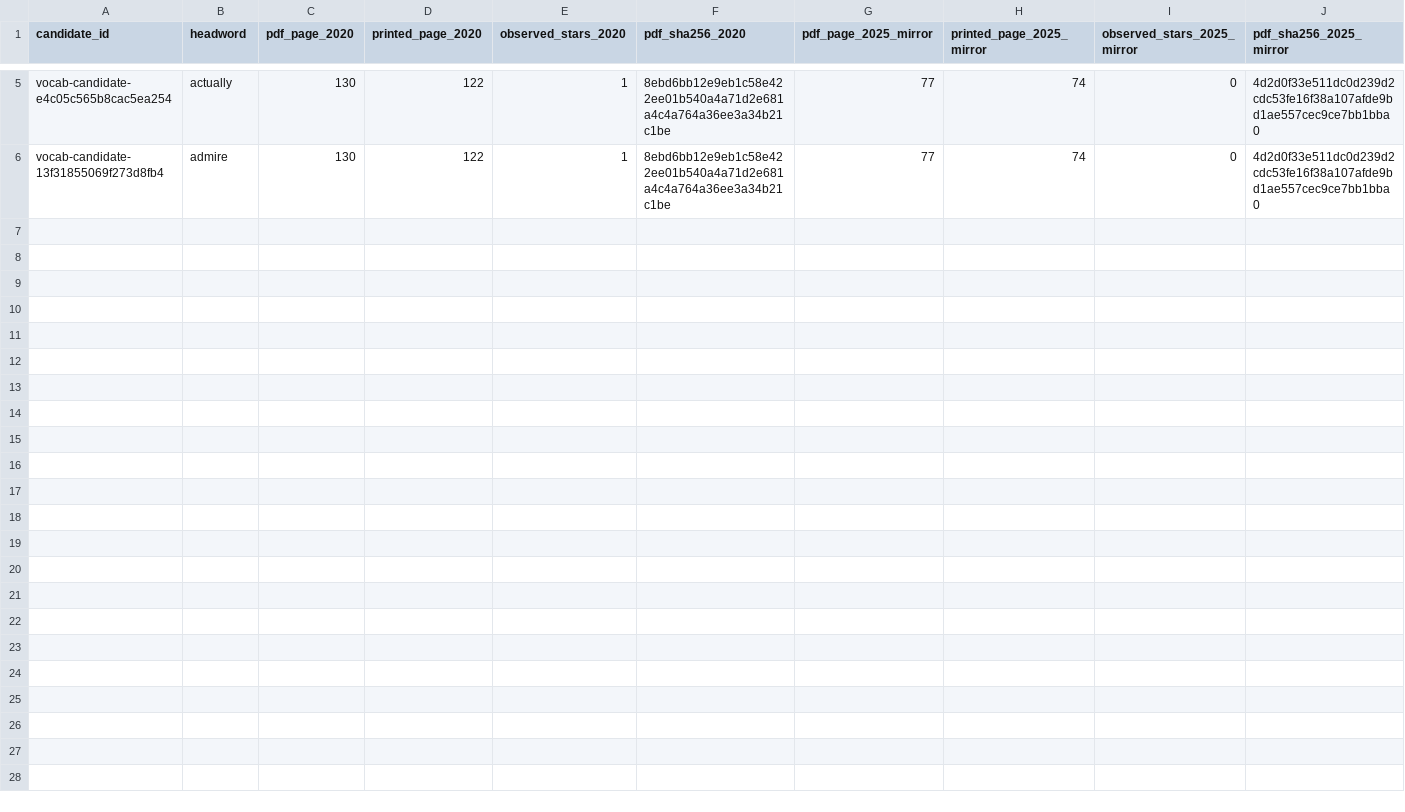
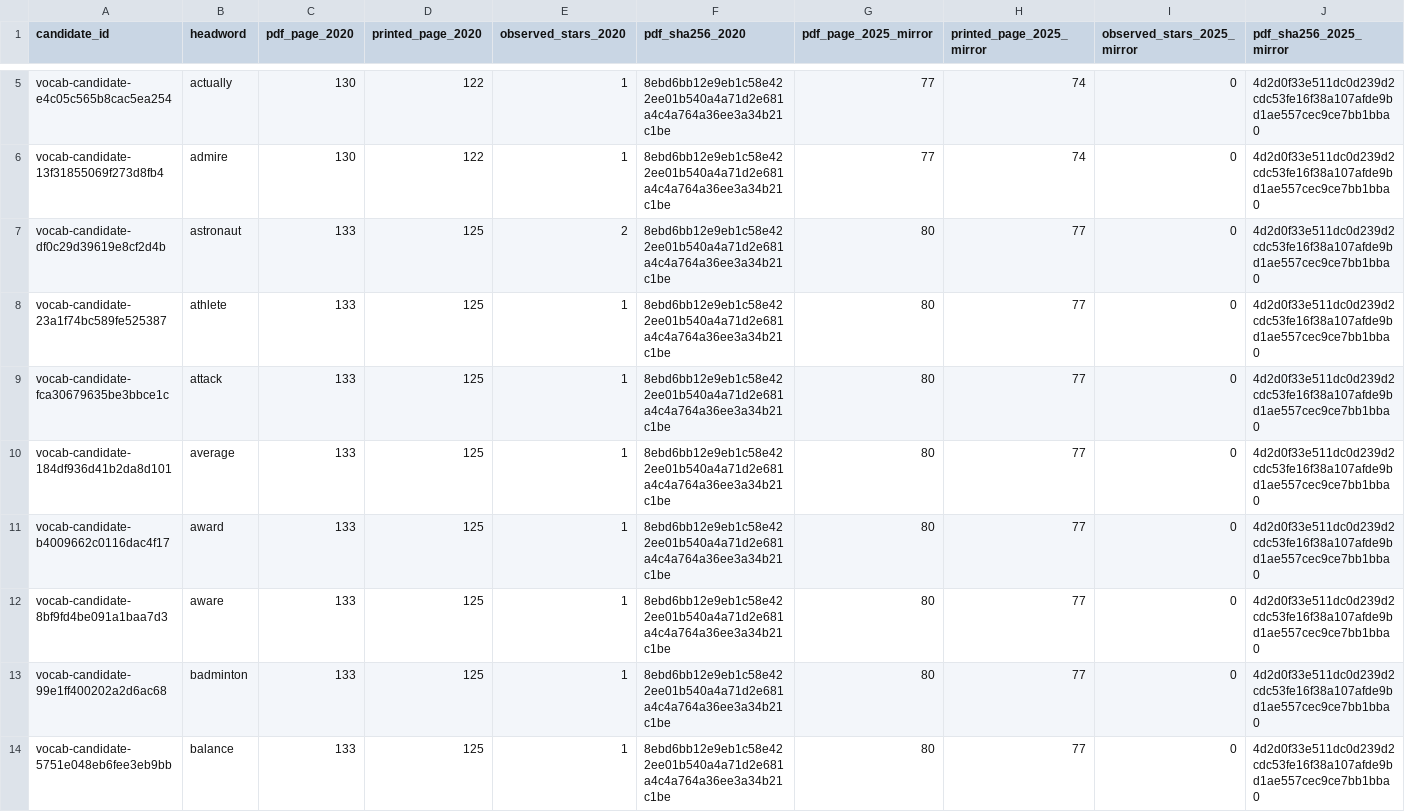
Before and after one commit to AloofLW/Etyra, a CSV file: docs/CURRICULUM_STAR_VISUAL_REVIEW.csv, drawn as a sheet; only a part is shown, gaps mark what is left out; rows hold the shown columns only; the diff names each change by its address in the sheet, - before the commit and + after, or states it on an @@ line.

Commit message:
Extend curriculum marker visual review

```diff
--- a/docs/CURRICULUM_STAR_VISUAL_REVIEW.csv
+++ b/docs/CURRICULUM_STAR_VISUAL_REVIEW.csv
+row 7: vocab-candidate-df0c29d39619e8cf2d4b | astronaut | 133 | 125 | 2 | 8ebd6bb12e9eb1c58e422ee01b540a4a71d2e681a4c4a764a36ee3a34b21c1be | 80 | 77 | 0 | 4d2d0f33e511dc0d239d2cdc53fe16f38a107afde9bd1ae557cec9ce7bb1bba0
+row 8: vocab-candidate-23a1f74bc589fe525387 | athlete | 133 | 125 | 1 | 8ebd6bb12e9eb1c58e422ee01b540a4a71d2e681a4c4a764a36ee3a34b21c1be | 80 | 77 | 0 | 4d2d0f33e511dc0d239d2cdc53fe16f38a107afde9bd1ae557cec9ce7bb1bba0
+row 9: vocab-candidate-fca30679635be3bbce1c | attack | 133 | 125 | 1 | 8ebd6bb12e9eb1c58e422ee01b540a4a71d2e681a4c4a764a36ee3a34b21c1be | 80 | 77 | 0 | 4d2d0f33e511dc0d239d2cdc53fe16f38a107afde9bd1ae557cec9ce7bb1bba0
+row 10: vocab-candidate-184df936d41b2da8d101 | average | 133 | 125 | 1 | 8ebd6bb12e9eb1c58e422ee01b540a4a71d2e681a4c4a764a36ee3a34b21c1be | 80 | 77 | 0 | 4d2d0f33e511dc0d239d2cdc53fe16f38a107afde9bd1ae557cec9ce7bb1bba0
+row 11: vocab-candidate-b4009662c0116dac4f17 | award | 133 | 125 | 1 | 8ebd6bb12e9eb1c58e422ee01b540a4a71d2e681a4c4a764a36ee3a34b21c1be | 80 | 77 | 0 | 4d2d0f33e511dc0d239d2cdc53fe16f38a107afde9bd1ae557cec9ce7bb1bba0
+row 12: vocab-candidate-8bf9fd4be091a1baa7d3 | aware | 133 | 125 | 1 | 8ebd6bb12e9eb1c58e422ee01b540a4a71d2e681a4c4a764a36ee3a34b21c1be | 80 | 77 | 0 | 4d2d0f33e511dc0d239d2cdc53fe16f38a107afde9bd1ae557cec9ce7bb1bba0
+row 13: vocab-candidate-99e1ff400202a2d6ac68 | badminton | 133 | 125 | 1 | 8ebd6bb12e9eb1c58e422ee01b540a4a71d2e681a4c4a764a36ee3a34b21c1be | 80 | 77 | 0 | 4d2d0f33e511dc0d239d2cdc53fe16f38a107afde9bd1ae557cec9ce7bb1bba0
+row 14: vocab-candidate-5751e048eb6fee3eb9bb | balance | 133 | 125 | 1 | 8ebd6bb12e9eb1c58e422ee01b540a4a71d2e681a4c4a764a36ee3a34b21c1be | 80 | 77 | 0 | 4d2d0f33e511dc0d239d2cdc53fe16f38a107afde9bd1ae557cec9ce7bb1bba0
```
Also changed, not shown: 2 other files.
